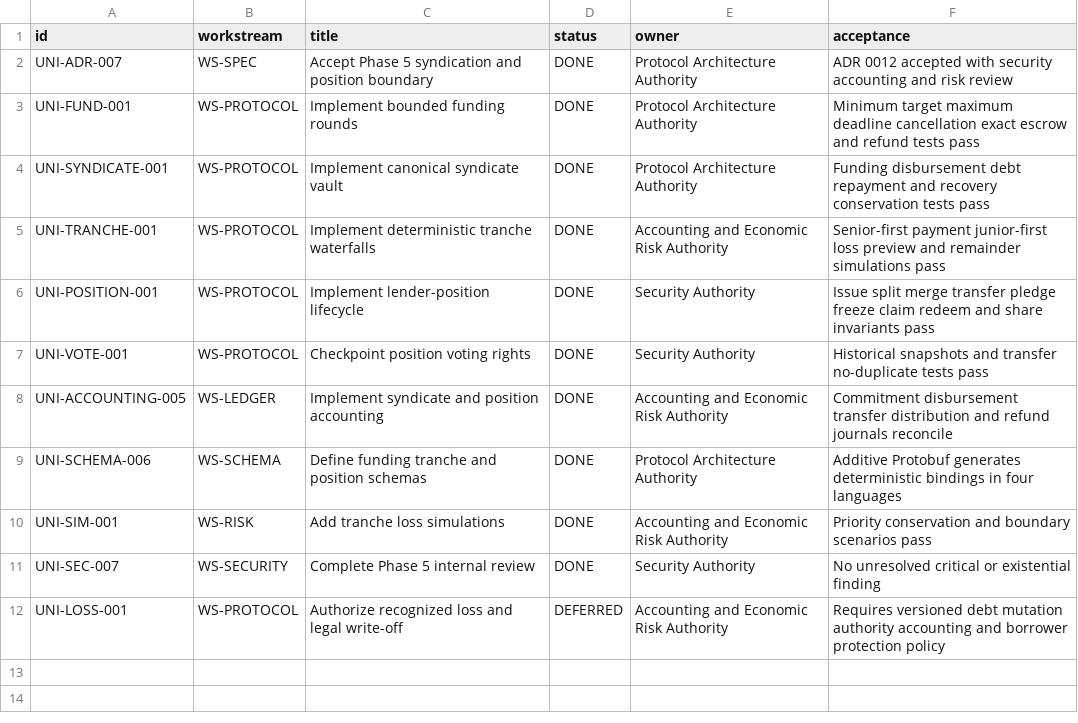
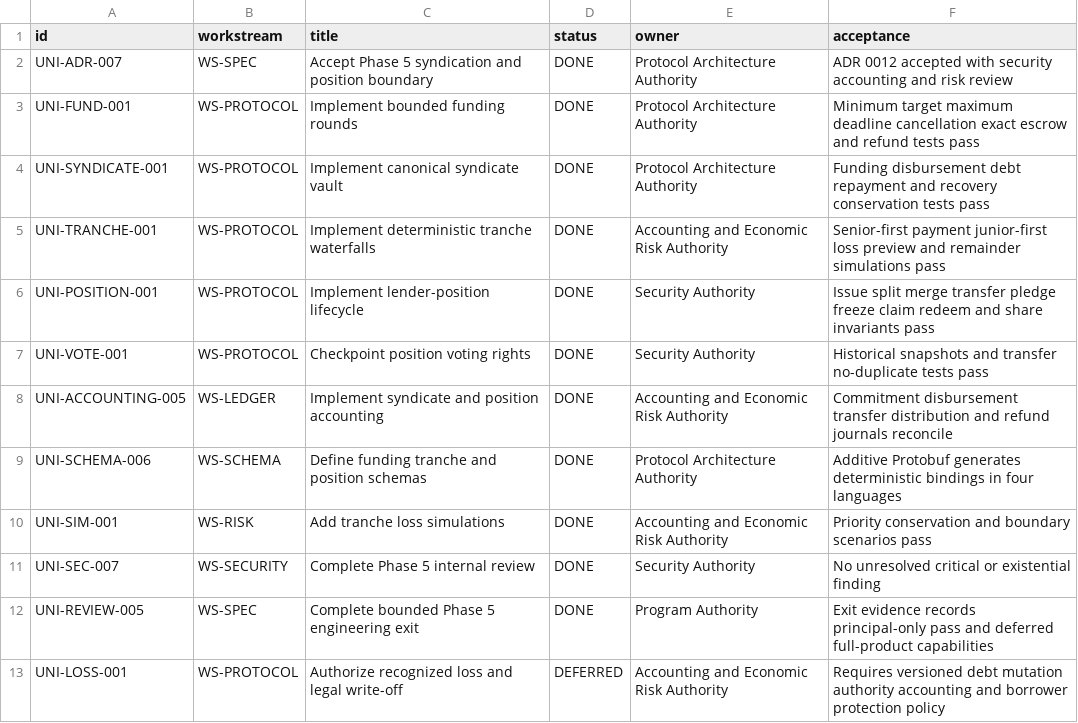
Before and after one commit to JAPHARYROMAN/UNIFIED, a CSV file: docs/backlog/phase-5.csv, drawn as a sheet.

Commit message:
docs(review): close phase 5 engineering exit (#21)

```diff
--- a/docs/backlog/phase-5.csv
+++ b/docs/backlog/phase-5.csv
@@ -11,2 +11,3 @@ UNI-SIM-001,WS-RISK,Add tranche loss simulations,DONE,Accounting and Economic Ri
 UNI-SEC-007,WS-SECURITY,Complete Phase 5 internal review,DONE,Security Authority,No unresolved critical or existential finding
+UNI-REVIEW-005,WS-SPEC,Complete bounded Phase 5 engineering exit,DONE,Program Authority,Exit evidence records principal-only pass and deferred full-product capabilities
 UNI-LOSS-001,WS-PROTOCOL,Authorize recognized loss and legal write-off,DEFERRED,Accounting and Economic Risk Authority,Requires versioned debt mutation authority accounting and borrower protection policy
```
Also changed, not shown: 2 other files.
